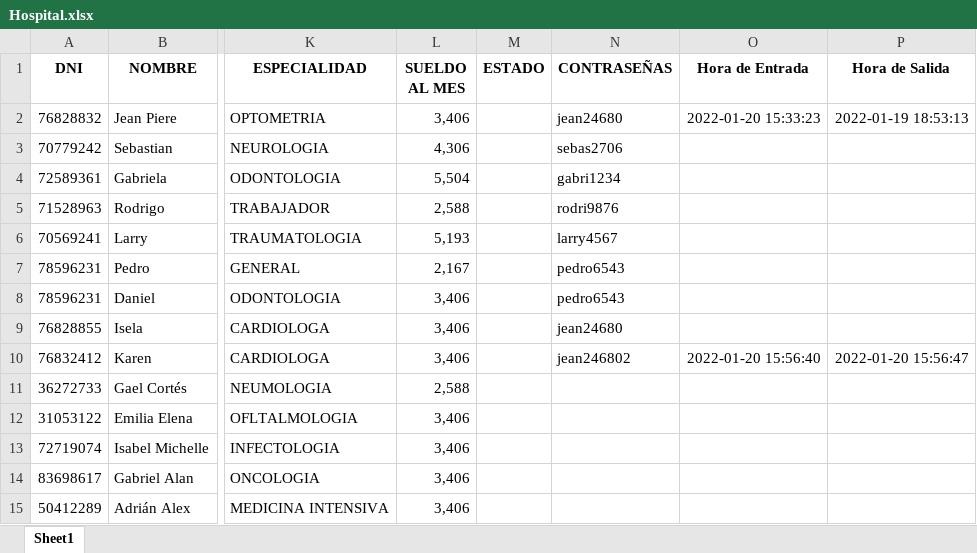
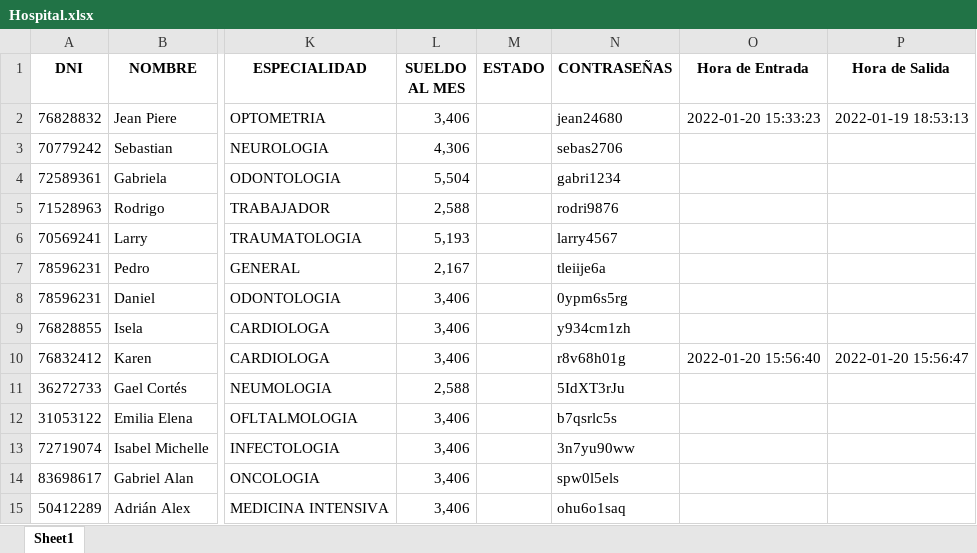
Before and after one commit to Sebas27061234/trabajo-2022, an Excel workbook: Hospital.xlsx, sheet Sheet1, drawn as a sheet; only a part is shown, gaps mark what is left out; values as stored, in another font and other column widths than the file's, no borders; the diff names each change by its address in the sheet, - before the commit and + after, or states it on an @@ line.

```diff
--- a/Hospital.xlsx (sheet Sheet1)
+++ b/Hospital.xlsx (sheet Sheet1)
-N7 (CONTRASEÑAS): pedro6543
+N7 (CONTRASEÑAS): tleiije6a
-N8 (CONTRASEÑAS): pedro6543
+N8 (CONTRASEÑAS): 0ypm6s5rg
-N9 (CONTRASEÑAS): jean24680
+N9 (CONTRASEÑAS): y934cm1zh
-N10 (CONTRASEÑAS): jean246802
+N10 (CONTRASEÑAS): r8v68h01g
-N11 (CONTRASEÑAS): (empty)
+N11 (CONTRASEÑAS): 5IdXT3rJu
-N12 (CONTRASEÑAS): (empty)
+N12 (CONTRASEÑAS): b7qsrlc5s
-N13 (CONTRASEÑAS): (empty)
+N13 (CONTRASEÑAS): 3n7yu90ww
-N14 (CONTRASEÑAS): (empty)
+N14 (CONTRASEÑAS): spw0l5els
-N15 (CONTRASEÑAS): (empty)
+N15 (CONTRASEÑAS): ohu6o1saq
```
Also changed, not shown: 1 other file.
